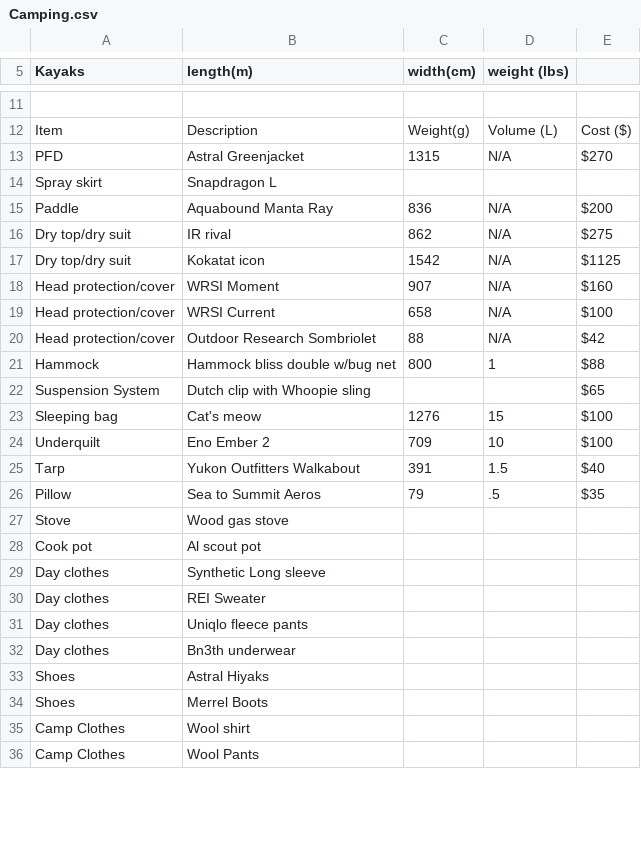
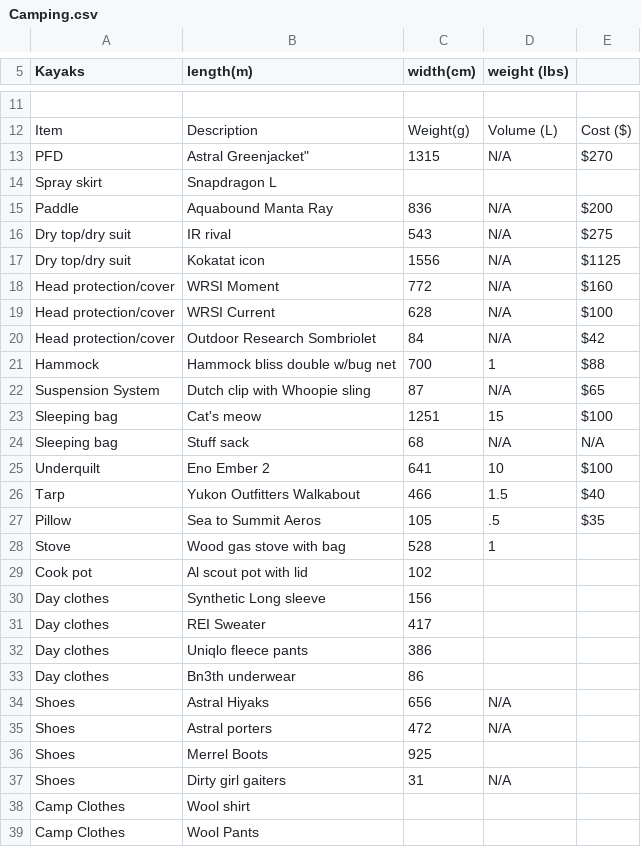
Before and after one commit to Otto-G/Camping-Backpacking, a CSV file: Camping.csv, drawn as a sheet; only a part is shown, gaps mark what is left out; the diff covers the shown part only.

Commit message:
Adding actual measured weights

```diff
--- a/Camping.csv
+++ b/Camping.csv
@@ -13 +13 @@ Item,"Description","Weight(g)","Volume (L)",Cost ($)
-PFD,"Astral Greenjacket",1315,N/A,$270
+PFD,Astral Greenjacket",1315,N/A,$270
@@ -16,20 +16,23 @@ Paddle,"Aquabound Manta Ray",836,N/A,$200
-Dry top/dry suit,"IR rival",862,N/A,$275
-Dry top/dry suit,"Kokatat icon",1542,N/A,$1125
-Head protection/cover,WRSI Moment,907,N/A,$160
-Head protection/cover,WRSI Current,658,N/A,$100
-Head protection/cover,Outdoor Research Sombriolet,88,N/A,$42
-Hammock,Hammock bliss double w/bug net,800,1,$88
-Suspension System,Dutch clip with Whoopie sling,,,$65
-Sleeping bag,Cat's meow,1276,15,$100
-Underquilt,Eno Ember 2,709,10,$100
-Tarp,Yukon Outfitters Walkabout,391,1.5,$40
-Pillow,Sea to Summit Aeros,79,.5,$35
-Stove,Wood gas stove,,,
-Cook pot,Al scout pot,,,
-Day clothes,Synthetic Long sleeve,,,
-Day clothes,REI Sweater,,,
-Day clothes,Uniqlo fleece pants,,,
-Day clothes,Bn3th underwear,,,
-Shoes,Astral Hiyaks,,,
-Shoes,Merrel Boots,,,
+Dry top/dry suit,"IR rival",543,N/A,$275
+Dry top/dry suit,"Kokatat icon",1556,N/A,$1125
+Head protection/cover,WRSI Moment,772,N/A,$160
+Head protection/cover,WRSI Current,628,N/A,$100
+Head protection/cover,Outdoor Research Sombriolet,84,N/A,$42
+Hammock,Hammock bliss double w/bug net,700,1,$88
+Suspension System,Dutch clip with Whoopie sling,87,N/A,$65
+Sleeping bag,Cat's meow,1251,15,$100
+Sleeping bag,Stuff sack,68,N/A,N/A
+Underquilt,Eno Ember 2,641,10,$100
+Tarp,Yukon Outfitters Walkabout,466,1.5,$40
+Pillow,Sea to Summit Aeros,105,.5,$35
+Stove,Wood gas stove with bag,528,1,
+Cook pot,Al scout pot with lid,102,,
+Day clothes,Synthetic Long sleeve,156,,
+Day clothes,REI Sweater,417,,
+Day clothes,Uniqlo fleece pants,386,,
+Day clothes,Bn3th underwear,86,,
+Shoes,Astral Hiyaks,656,N/A,
+Shoes,Astral porters,472,N/A,
+Shoes,Merrel Boots,925,,
+Shoes,Dirty girl gaiters,31,N/A,
 Camp Clothes,Wool shirt,,,
```
Also changed, not shown: 3 added rows, 1 removed row and 10 edited cells elsewhere in this file.
